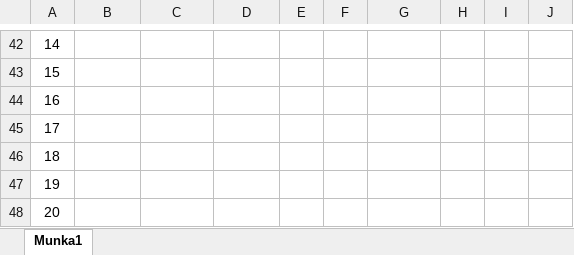
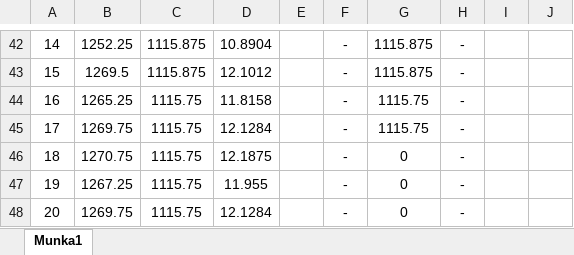
Before and after one commit to DWsbMH/ElectricBusScheduling, an Excel workbook: Eredmények.xlsx, sheet Munka1, drawn as a sheet; only a part is shown, gaps mark what is left out; values as stored, in another font and other column widths than the file's, no borders; the diff covers the shown part only; the diff names each change by its address in the sheet, - before the commit and + after, or states it on an @@ line.

```diff
--- a/Eredmények.xlsx (sheet Munka1)
+++ b/Eredmények.xlsx (sheet Munka1)
-B42: (empty)
+B42: 1252.25
-C42:C43: (empty)
+C42:C43: 1115.875
-D42: (empty)
+D42: 10.8904
-F42:F48: (empty)
+F42:F48: -
-G42:G43: (empty)
+G42:G43: 1115.875
-H42:H48: (empty)
+H42:H48: -
-B43: (empty)
+B43: 1269.5
-D43: (empty)
+D43: 12.1012
-B44: (empty)
+B44: 1265.25
-C44:C48: (empty)
+C44:C48: 1115.75
-D44: (empty)
+D44: 11.8158
-G44:G45: (empty)
+G44:G45: 1115.75
-B45: (empty)
+B45: 1269.75
-D45: (empty)
+D45: 12.1284
-B46: (empty)
+B46: 1270.75
-D46: (empty)
+D46: 12.1875
-G46:G48: (empty)
+G46:G48: 0
-B47: (empty)
+B47: 1267.25
-D47: (empty)
+D47: 11.955
-B48: (empty)
+B48: 1269.75
-D48: (empty)
+D48: 12.1284
```
Also changed, not shown: 38 edited cells and merged cells elsewhere in this sheet.
